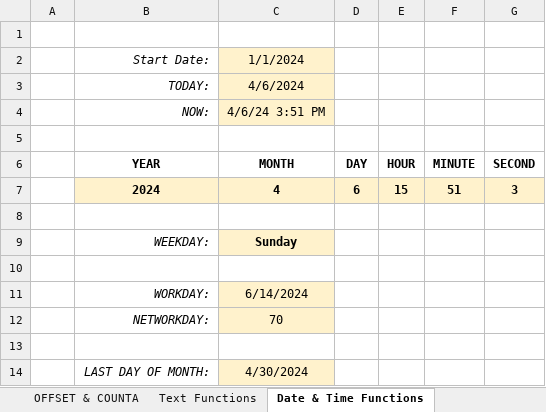
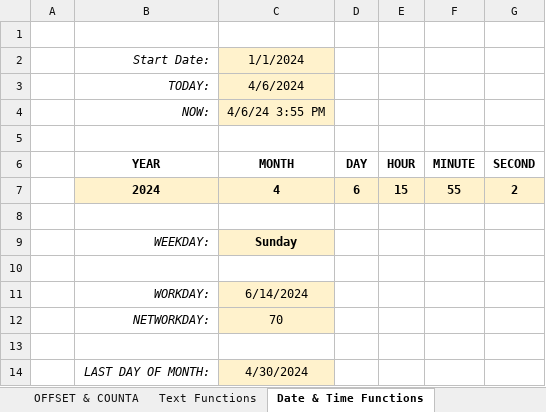
Before and after one commit to vince-564/PortfolioProjects, an Excel workbook: Excel/Excel_WorkBook.xlsx, sheet Date & Time Functions, drawn as a sheet; only a part is shown; values as stored, in another font and other column widths than the file's, no borders; charts and pictures not drawn; the diff names each change by its address in the sheet, - before the commit and + after, or states it on an @@ line.

```diff
--- a/Excel/Excel_WorkBook.xlsx (sheet Date & Time Functions)
+++ b/Excel/Excel_WorkBook.xlsx (sheet Date & Time Functions)
-C4 (MONTH): 4/6/24 3:51 PM
+C4 (MONTH): 4/6/24 3:55 PM
-F7 (MINUTE): 51
+F7 (MINUTE): 55
-G7 (SECOND): 3
+G7 (SECOND): 2
```
Also changed, not shown: sheet OFFSET & COUNTA, sheet Lookup Functions, sheet State Income (2001-2004).
